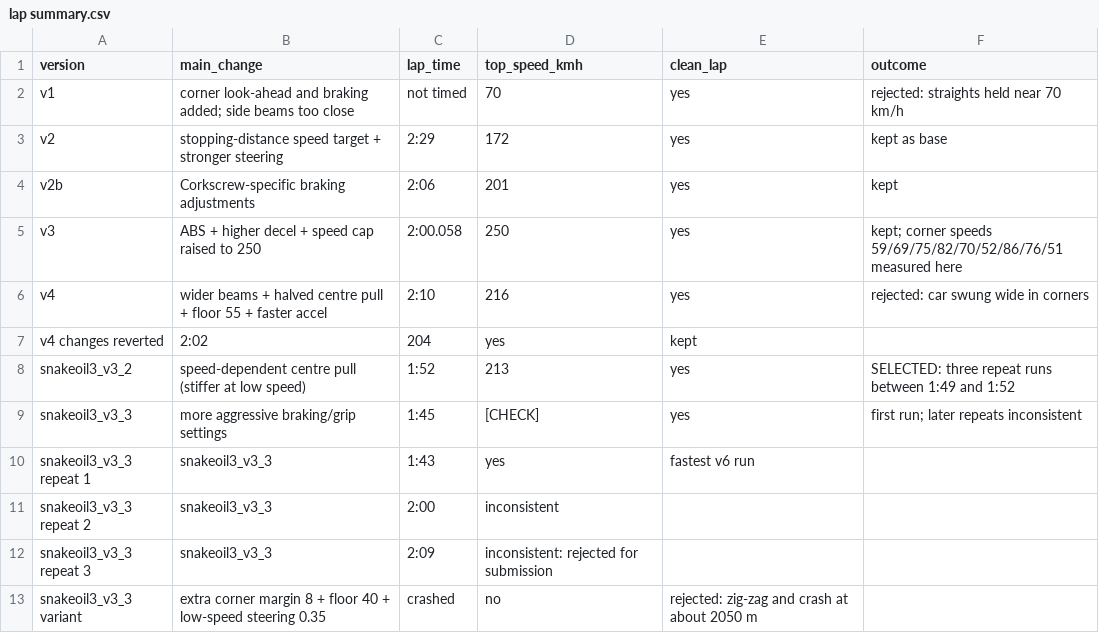
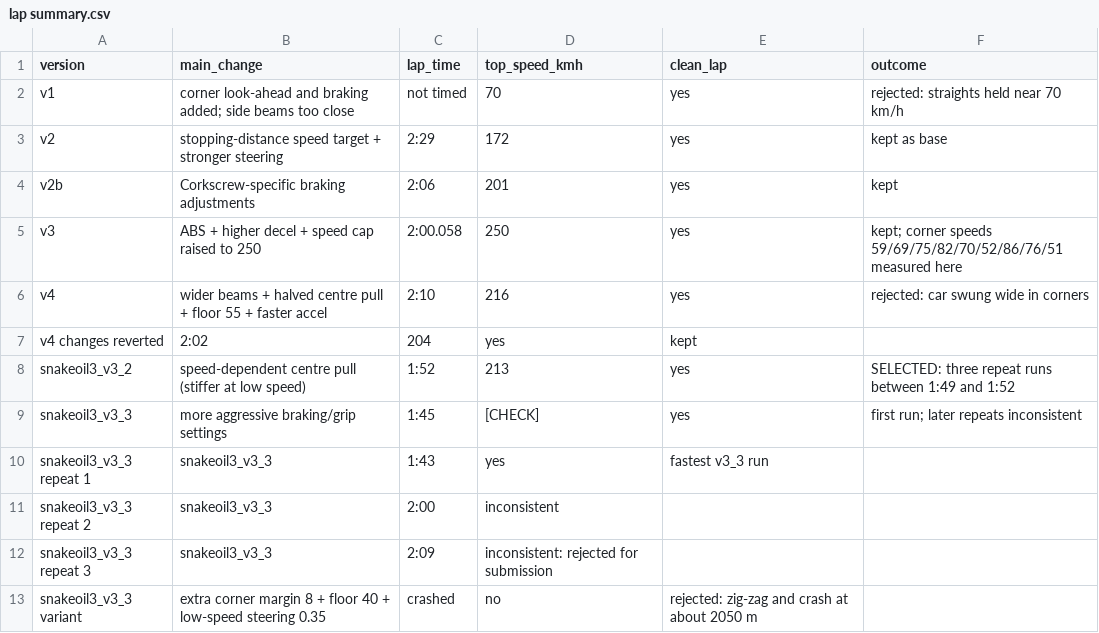
Before and after one commit to ste-obado/TORCS-Corkscrew-Standing-Start-Lap-Python-AI-Driver, a CSV file: lap summary.csv, drawn as a sheet.

Commit message:
Fix typo in lap summary for snakeoil3_v3_3 repeat 1

```diff
--- a/lap summary.csv
+++ b/lap summary.csv
@@ -9,3 +9,3 @@ snakeoil3_v3_2,speed-dependent centre pull (stiffer at low speed),1:52,213,yes,S
 snakeoil3_v3_3,more aggressive braking/grip settings,1:45,[CHECK],yes,first run; later repeats inconsistent
-snakeoil3_v3_3 repeat 1,snakeoil3_v3_3,1:43,yes,fastest v6 run
+snakeoil3_v3_3 repeat 1,snakeoil3_v3_3,1:43,yes,fastest v3_3 run
 snakeoil3_v3_3 repeat 2,snakeoil3_v3_3,2:00,inconsistent
```
